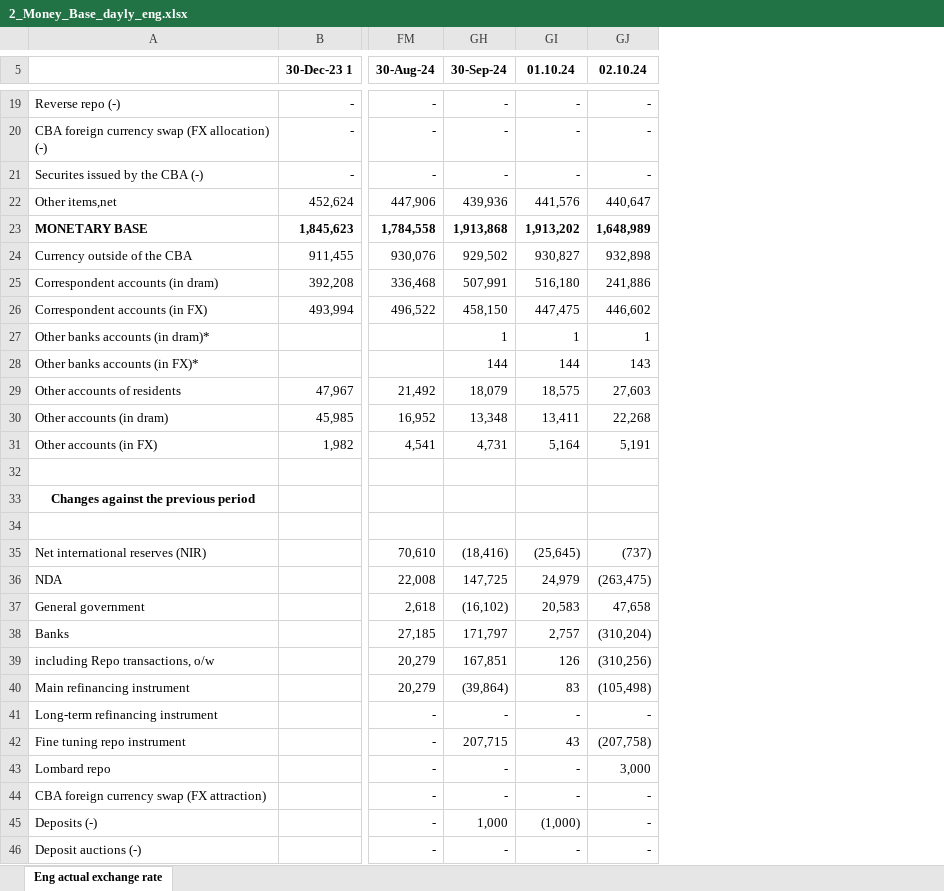
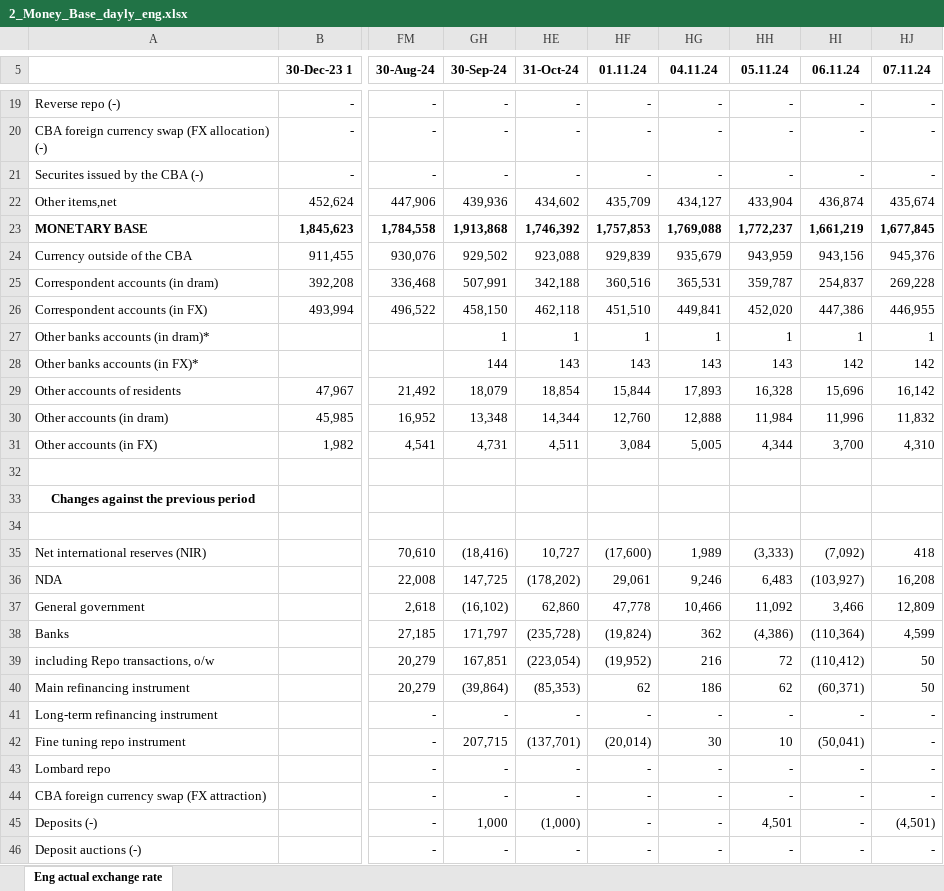
Before and after one commit to tavad/tvyal_newsletter, an Excel workbook: 2024/2024_06_07_CB_loans/2_Money_Base_dayly_eng.xlsx, sheet Eng actual exchange rate, drawn as a sheet; only a part is shown, gaps mark what is left out; values as stored, in another font and other column widths than the file's, no borders; addresses are those after the commit; the diff covers the shown part only; the diff names each change by its address in the sheet, - before the commit and + after, or states it on an @@ line.

```diff
--- a/2024/2024_06_07_CB_loans/2_Money_Base_dayly_eng.xlsx (sheet Eng actual exchange rate)
+++ b/2024/2024_06_07_CB_loans/2_Money_Base_dayly_eng.xlsx (sheet Eng actual exchange rate)
+column HG (04.11.24), rows 19-46: - | - | - | 434,127 | 1,769,088 | 935,679 | 365,531 | 449,841 | 1 | 143 | 17,893 | 12,888 | 5,005 |  |  |  | 1,989 | 9,246 | 10,466 | 362 | 216 | 186 | - | 30 | - | - | - | -
+column HH (05.11.24), rows 19-46: - | - | - | 433,904 | 1,772,237 | 943,959 | 359,787 | 452,020 | 1 | 143 | 16,328 | 11,984 | 4,344 |  |  |  | (3,333) | 6,483 | 11,092 | (4,386) | 72 | 62 | - | 10 | - | - | 4,501 | -
+column HI (06.11.24), rows 19-46: - | - | - | 436,874 | 1,661,219 | 943,156 | 254,837 | 447,386 | 1 | 142 | 15,696 | 11,996 | 3,700 |  |  |  | (7,092) | (103,927) | 3,466 | (110,364) | (110,412) | (60,371) | - | (50,041) | - | - | - | -
+column HJ (07.11.24), rows 19-46: - | - | - | 435,674 | 1,677,845 | 945,376 | 269,228 | 446,955 | 1 | 142 | 16,142 | 11,832 | 4,310 |  |  |  | 418 | 16,208 | 12,809 | 4,599 | 50 | 50 | - | - | - | - | (4,501) | -
-HE5: 01.10.24
+HE5: 31-Oct-24
-HF5: 02.10.24
+HF5: 01.11.24
-HE22 (31-Oct-24): 441,576
+HE22 (31-Oct-24): 434,602
-HF22 (01.11.24): 440,647
+HF22 (01.11.24): 435,709
-HE23 (31-Oct-24): 1,913,202
+HE23 (31-Oct-24): 1,746,392
-HF23 (01.11.24): 1,648,989
+HF23 (01.11.24): 1,757,853
-HE24 (31-Oct-24): 930,827
+HE24 (31-Oct-24): 923,088
-HF24 (01.11.24): 932,898
+HF24 (01.11.24): 929,839
-HE25 (31-Oct-24): 516,180
+HE25 (31-Oct-24): 342,188
-HF25 (01.11.24): 241,886
+HF25 (01.11.24): 360,516
-HE26 (31-Oct-24): 447,475
+HE26 (31-Oct-24): 462,118
-HF26 (01.11.24): 446,602
+HF26 (01.11.24): 451,510
-HE28 (31-Oct-24): 144
+HE28 (31-Oct-24): 143
-HE29 (31-Oct-24): 18,575
+HE29 (31-Oct-24): 18,854
-HF29 (01.11.24): 27,603
+HF29 (01.11.24): 15,844
-HE30 (31-Oct-24): 13,411
+HE30 (31-Oct-24): 14,344
-HF30 (01.11.24): 22,268
+HF30 (01.11.24): 12,760
-HE31 (31-Oct-24): 5,164
+HE31 (31-Oct-24): 4,511
-HF31 (01.11.24): 5,191
+HF31 (01.11.24): 3,084
-HE35 (31-Oct-24): (25,645)
+HE35 (31-Oct-24): 10,727
-HF35 (01.11.24): (737)
+HF35 (01.11.24): (17,600)
-HE36 (31-Oct-24): 24,979
+HE36 (31-Oct-24): (178,202)
-HF36 (01.11.24): (263,475)
+HF36 (01.11.24): 29,061
-HE37 (31-Oct-24): 20,583
+HE37 (31-Oct-24): 62,860
-HF37 (01.11.24): 47,658
+HF37 (01.11.24): 47,778
-HE38 (31-Oct-24): 2,757
+HE38 (31-Oct-24): (235,728)
-HF38 (01.11.24): (310,204)
+HF38 (01.11.24): (19,824)
-HE39 (31-Oct-24): 126
+HE39 (31-Oct-24): (223,054)
-HF39 (01.11.24): (310,256)
+HF39 (01.11.24): (19,952)
-HE40 (31-Oct-24): 83
+HE40 (31-Oct-24): (85,353)
-HF40 (01.11.24): (105,498)
+HF40 (01.11.24): 62
-HE42 (31-Oct-24): 43
+HE42 (31-Oct-24): (137,701)
-HF42 (01.11.24): (207,758)
+HF42 (01.11.24): (20,014)
-HF43 (01.11.24): 3,000
+HF43 (01.11.24): -
```
Also changed, not shown: 1 added row and 33 edited cells elsewhere in this sheet, formulas that keep their value, hidden cells, 2024/2024_06_07_CB_loans/2_Money_Base_eng.xlsx, 5 other files.
